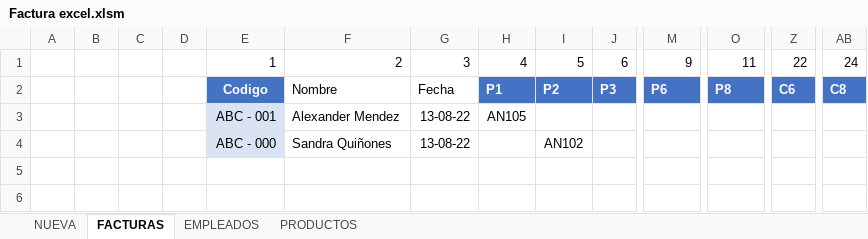
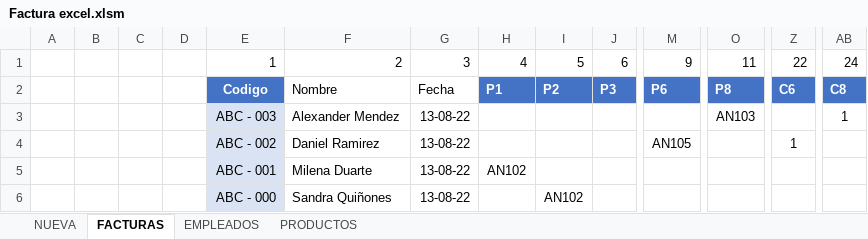
Before and after one commit to Bloxtermol10/Factura-VB, an Excel workbook: Factura excel.xlsm, sheet FACTURAS, drawn as a sheet; only a part is shown, gaps mark what is left out; values as stored, in another font and other column widths than the file's, no borders; table styles not drawn; addresses are those after the commit; rows hold the shown columns only; the diff names each change by its address in the sheet, - before the commit and + after, or states it on an @@ line.

Commit message:
Optimizacion de codigo

```diff
--- a/Factura excel.xlsm (sheet FACTURAS)
+++ b/Factura excel.xlsm (sheet FACTURAS)
+row 3:  |  |  |  | ABC - 003 | Alexander Mendez | 13-08-22 |  |  |  |  | AN103 |  | 1
+row 4:  |  |  |  | ABC - 002 | Daniel Ramirez | 13-08-22 |  |  |  | AN105 |  | 1
-F5: Alexander Mendez
+F5: Milena Duarte
-H5: AN105
+H5: AN102
```
Also changed, not shown: sheet NUEVA, charts or pictures.
